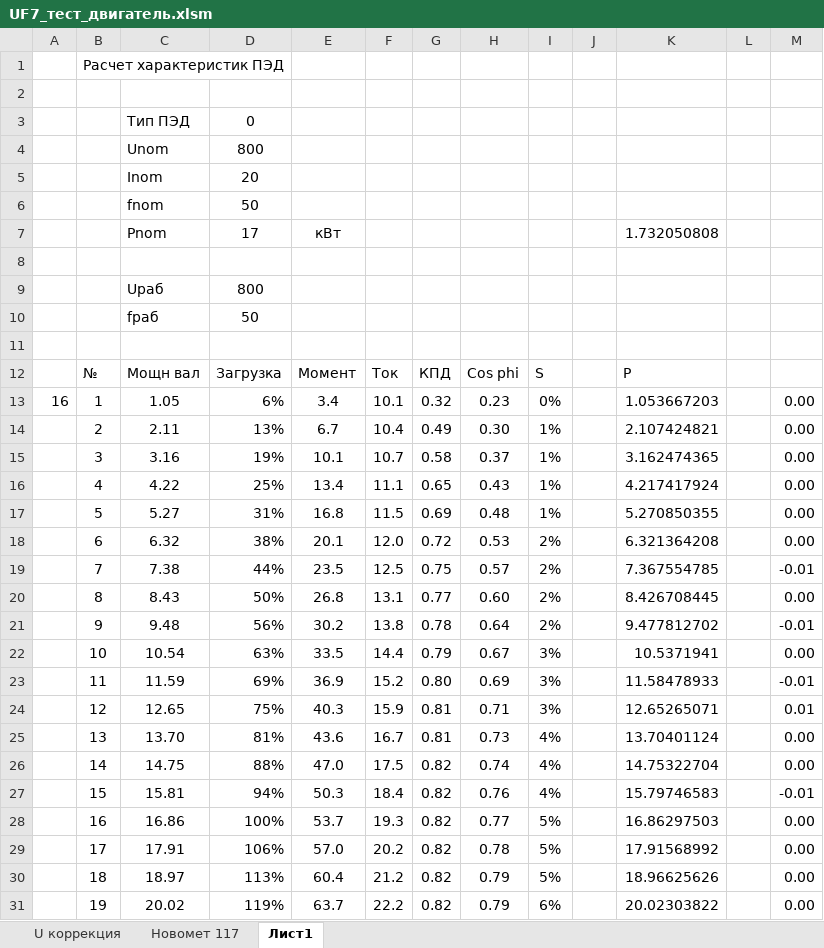
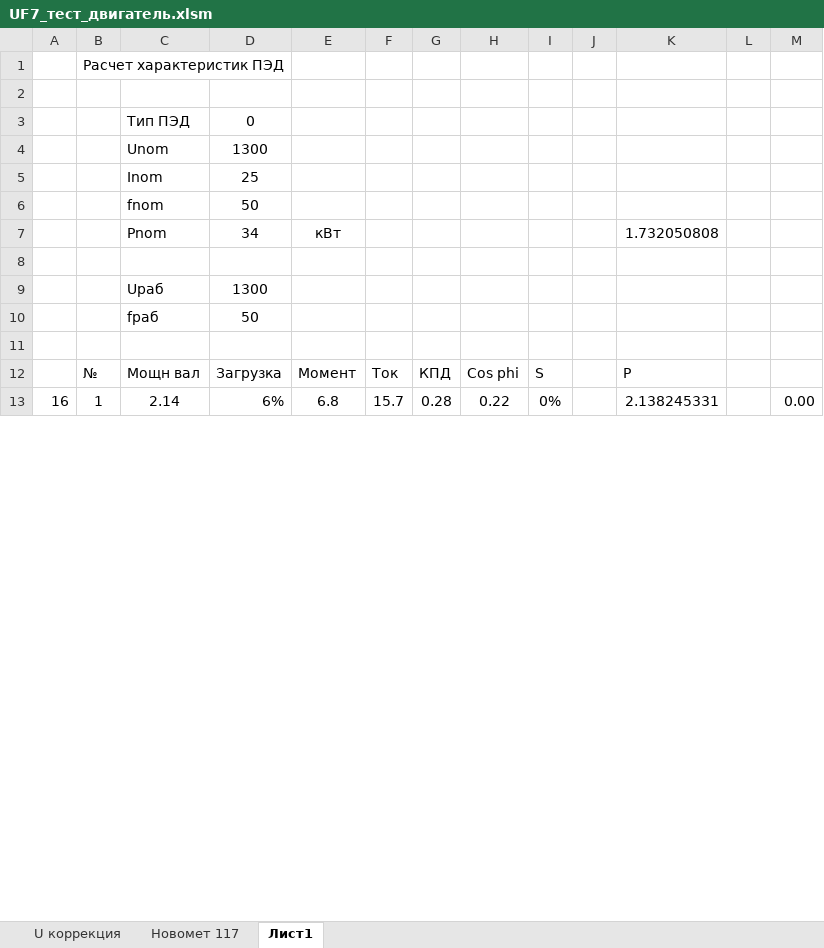
Before and after one commit to unifloc/unifloc_vba, an Excel workbook: UF7_тест_двигатель.xlsm, sheet Лист1, drawn as a sheet; only a part is shown; values as stored, in another font and other column widths than the file's, no borders; charts and pictures not drawn; removed rows and columns are numbered as before the commit, all else as after; the diff covers the shown part only; the diff names each change by its address in the sheet, - before the commit and + after, or states it on an @@ line.

```diff
--- a/UF7_тест_двигатель.xlsm (sheet Лист1)
+++ b/UF7_тест_двигатель.xlsm (sheet Лист1)
-D4: 800
+D4: 1300
-D5: 20
+D5: 25
-D7: 17
+D7: 34
-D9: 800
+D9: 1300
-C13: 1.05
+C13: 2.14
-E13: 3.4
+E13: 6.8
-F13: 10.1
+F13: 15.7
-G13: 0.32
+G13: 0.28
-H13: 0.23
+H13: 0.22
-K13: 1.053667203
+K13: 2.138245331
-row 14:  | 2 | 2.11 | 13% | 6.7 | 10.4 | 0.49 | 0.30 | 1% |  | 2.107424821 |  | 0.00
-row 15:  | 3 | 3.16 | 19% | 10.1 | 10.7 | 0.58 | 0.37 | 1% |  | 3.162474365 |  | 0.00
-row 16:  | 4 | 4.22 | 25% | 13.4 | 11.1 | 0.65 | 0.43 | 1% |  | 4.217417924 |  | 0.00
-row 17:  | 5 | 5.27 | 31% | 16.8 | 11.5 | 0.69 | 0.48 | 1% |  | 5.270850355 |  | 0.00
-row 18:  | 6 | 6.32 | 38% | 20.1 | 12.0 | 0.72 | 0.53 | 2% |  | 6.321364208 |  | 0.00
-row 19:  | 7 | 7.38 | 44% | 23.5 | 12.5 | 0.75 | 0.57 | 2% |  | 7.367554785 |  | -0.01
-row 20:  | 8 | 8.43 | 50% | 26.8 | 13.1 | 0.77 | 0.60 | 2% |  | 8.426708445 |  | 0.00
-row 21:  | 9 | 9.48 | 56% | 30.2 | 13.8 | 0.78 | 0.64 | 2% |  | 9.477812702 |  | -0.01
-row 22:  | 10 | 10.54 | 63% | 33.5 | 14.4 | 0.79 | 0.67 | 3% |  | 10.5371941 |  | 0.00
-row 23:  | 11 | 11.59 | 69% | 36.9 | 15.2 | 0.80 | 0.69 | 3% |  | 11.58478933 |  | -0.01
-row 24:  | 12 | 12.65 | 75% | 40.3 | 15.9 | 0.81 | 0.71 | 3% |  | 12.65265071 |  | 0.01
-row 25:  | 13 | 13.70 | 81% | 43.6 | 16.7 | 0.81 | 0.73 | 4% |  | 13.70401124 |  | 0.00
-row 26:  | 14 | 14.75 | 88% | 47.0 | 17.5 | 0.82 | 0.74 | 4% |  | 14.75322704 |  | 0.00
-row 27:  | 15 | 15.81 | 94% | 50.3 | 18.4 | 0.82 | 0.76 | 4% |  | 15.79746583 |  | -0.01
-row 28:  | 16 | 16.86 | 100% | 53.7 | 19.3 | 0.82 | 0.77 | 5% |  | 16.86297503 |  | 0.00
-row 29:  | 17 | 17.91 | 106% | 57.0 | 20.2 | 0.82 | 0.78 | 5% |  | 17.91568992 |  | 0.00
-row 30:  | 18 | 18.97 | 113% | 60.4 | 21.2 | 0.82 | 0.79 | 5% |  | 18.96625626 |  | 0.00
-row 31:  | 19 | 20.02 | 119% | 63.7 | 22.2 | 0.82 | 0.79 | 6% |  | 20.02303822 |  | 0.00
```
Also changed, not shown: 59 added rows and 41 removed rows elsewhere in this sheet, charts or pictures, UF7_калькулятор_фонтан.xlsm, 19 other files.
